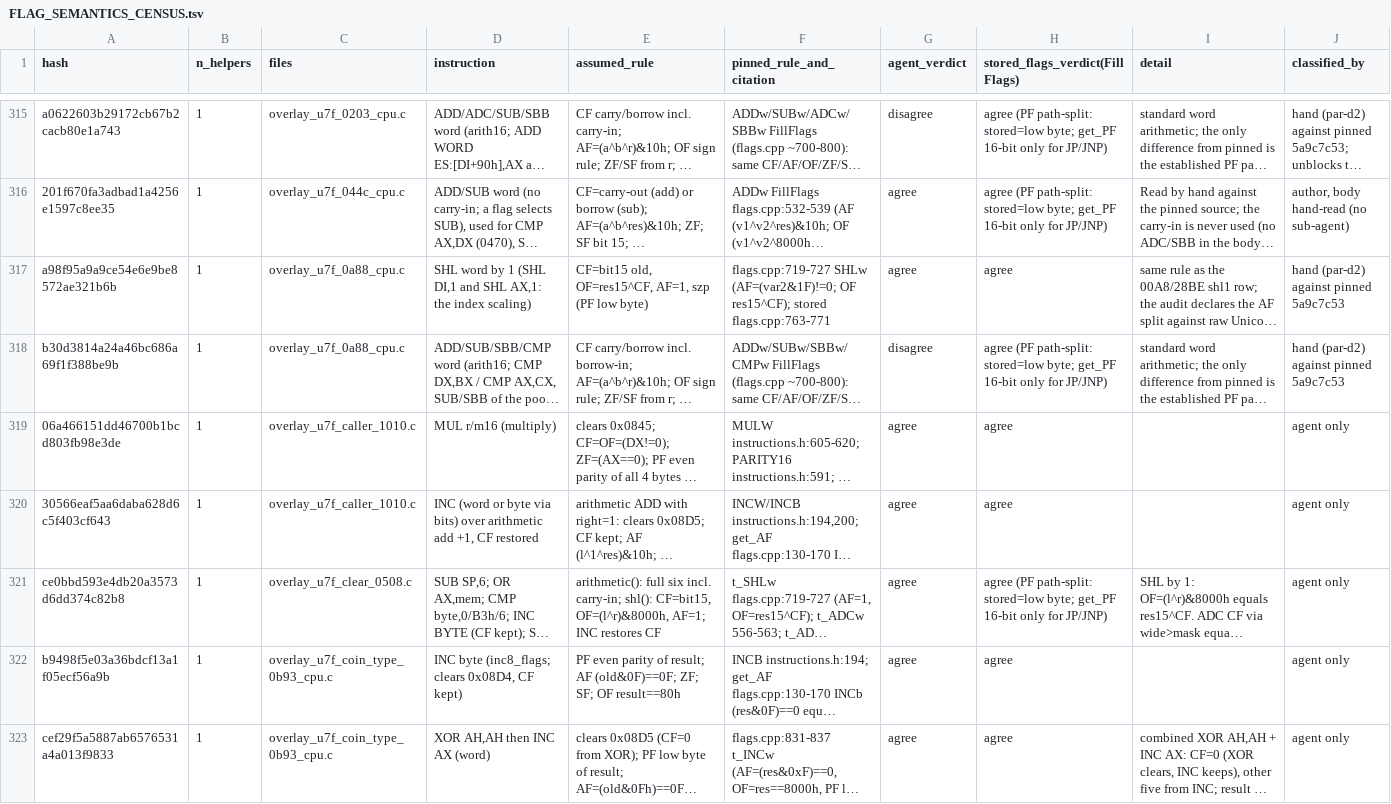
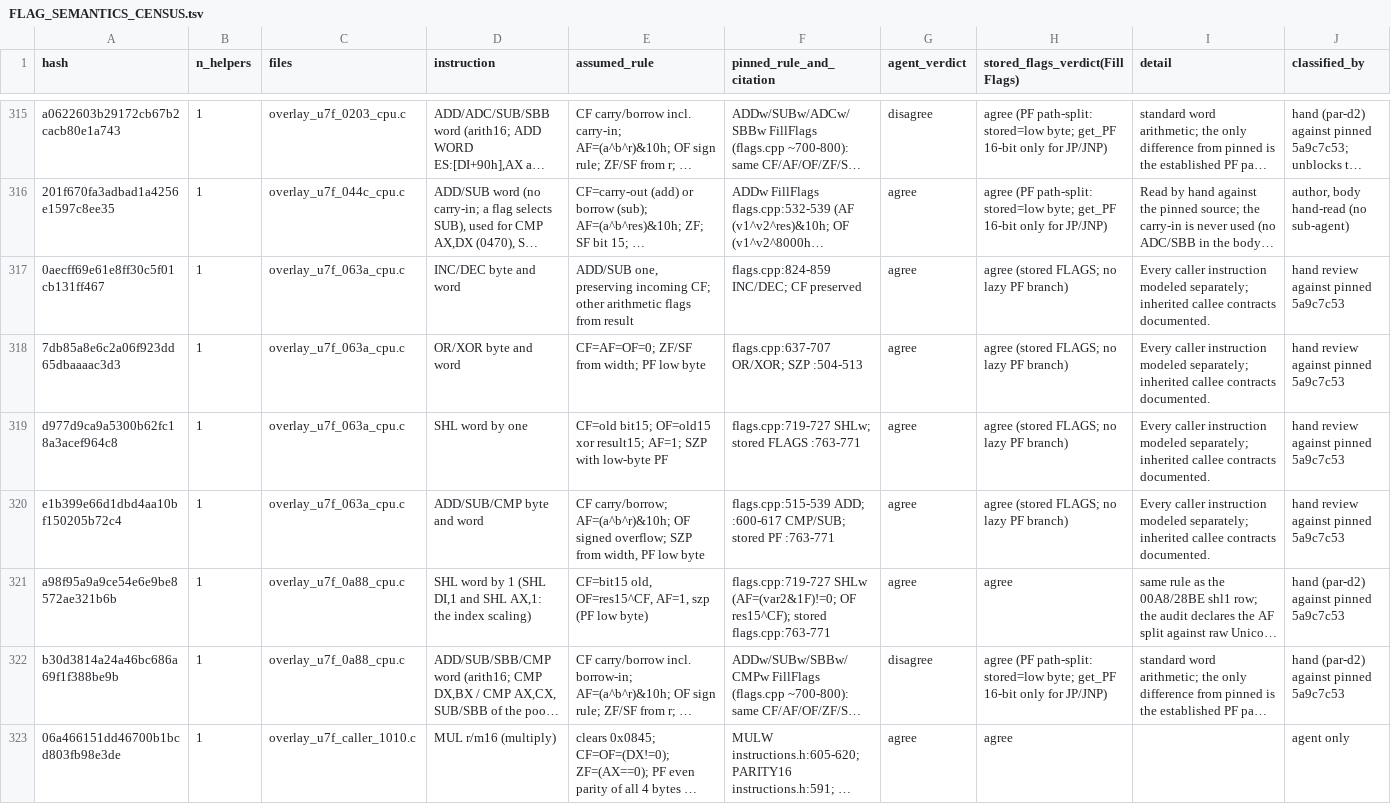
Before and after one commit to huntergdavis/poolrad-decomp, a TSV file: docs/re/FLAG_SEMANTICS_CENSUS.tsv, drawn as a sheet; only a part is shown, gaps mark what is left out; the shorter side is filled out with more unchanged rows; long unchanged cells end in …; rows hold the shown columns only; the diff names each change by its address in the sheet, - before the commit and + after, or states it on an @@ line.

```diff
--- a/docs/re/FLAG_SEMANTICS_CENSUS.tsv
+++ b/docs/re/FLAG_SEMANTICS_CENSUS.tsv
+row 317: 0aecff69e61e8ff30c5f01cb131ff467 | 1 | overlay_u7f_063a_cpu.c | INC/DEC byte and word | ADD/SUB one, preserving incoming CF; other arithmetic flags from result | flags.cpp:824-859 INC/DEC; CF preserved | agree | agree (stored FLAGS; no lazy PF branch) | Every caller instruction modeled separately; inherited callee contracts documented. | hand review against pinned 5a9c7c53
+row 318: 7db85a8e6c2a06f923dd65dbaaaac3d3 | 1 | overlay_u7f_063a_cpu.c | OR/XOR byte and word | CF=AF=OF=0; ZF/SF from width; PF low byte | flags.cpp:637-707 OR/XOR; SZP :504-513 | agree | agree (stored FLAGS; no lazy PF branch) | Every caller instruction modeled separately; inherited callee contracts documented. | hand review against pinned 5a9c7c53
+row 319: d977d9ca9a5300b62fc18a3acef964c8 | 1 | overlay_u7f_063a_cpu.c | SHL word by one | CF=old bit15; OF=old15 xor result15; AF=1; SZP with low-byte PF | flags.cpp:719-727 SHLw; stored FLAGS :763-771 | agree | agree (stored FLAGS; no lazy PF branch) | Every caller instruction modeled separately; inherited callee contracts documented. | hand review against pinned 5a9c7c53
+row 320: e1b399e66d1dbd4aa10bf150205b72c4 | 1 | overlay_u7f_063a_cpu.c | ADD/SUB/CMP byte and word | CF carry/borrow; AF=(a^b^r)&10h; OF signed overflow; SZP from width, PF low byte | flags.cpp:515-539 ADD; :600-617 CMP/SUB; stored PF :763-771 | agree | agree (stored FLAGS; no lazy PF branch) | Every caller instruction modeled separately; inherited callee contracts documented. | hand review against pinned 5a9c7c53
```
Also changed, not shown: docs/re/aperture_observability.csv, docs/re/aperture_pairs.csv, 7 other files.
